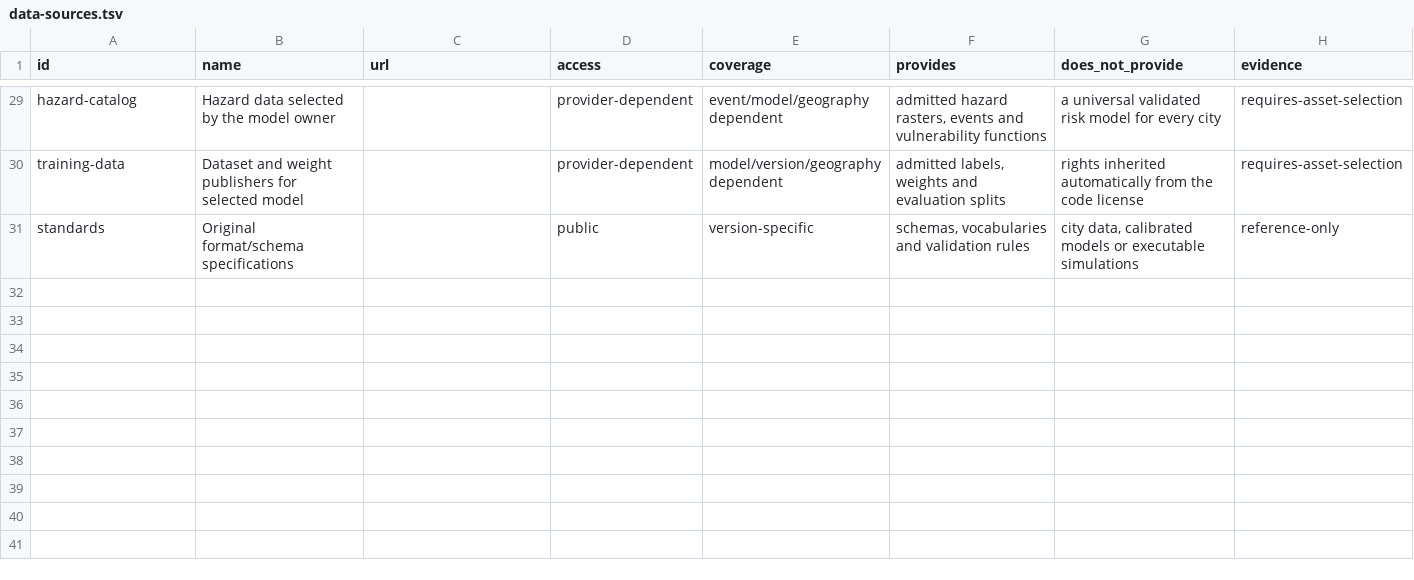
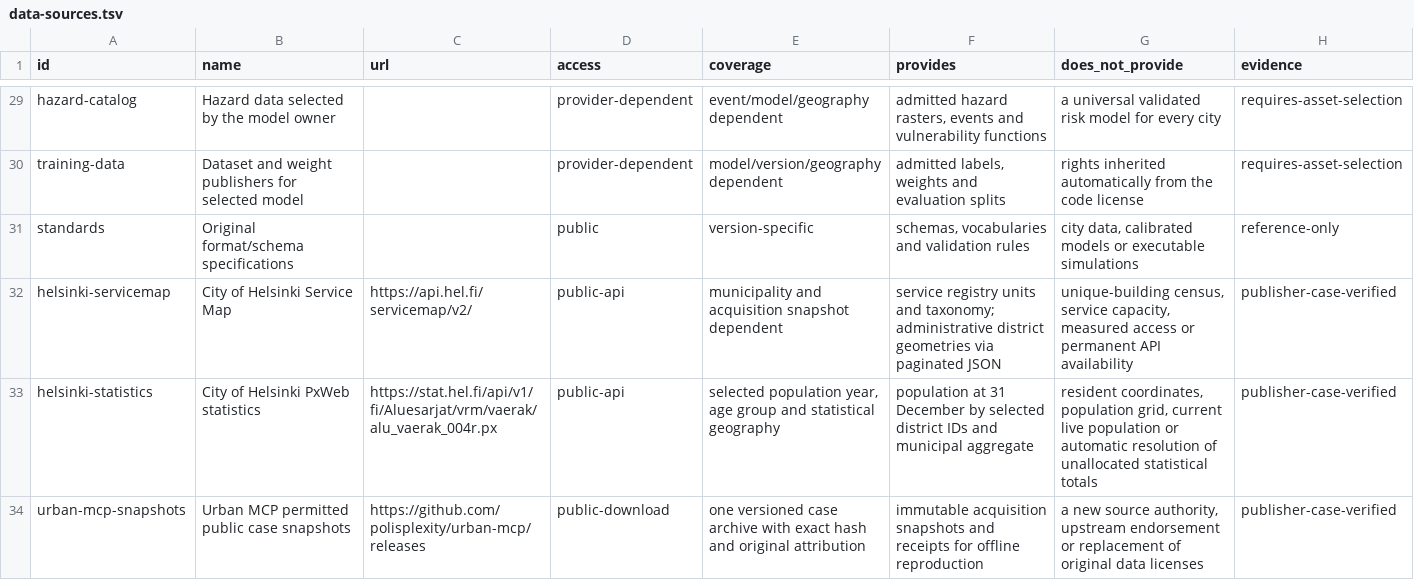
Before and after one commit to polisplexity/urban-mcp, a TSV file: planning/data-sources.tsv, drawn as a sheet; only a part is shown, gaps mark what is left out; the diff names each change by its address in the sheet, - before the commit and + after, or states it on an @@ line.

Commit message:
Add reproducible Helsinki municipal inventory with native and MCP execution

```diff
--- a/planning/data-sources.tsv
+++ b/planning/data-sources.tsv
+row 32: helsinki-servicemap | City of Helsinki Service Map | https://api.hel.fi/servicemap/v2/ | public-api | municipality and acquisition snapshot dependent | service registry units and taxonomy; administrative district geometries via paginated JSON | unique-building census, service capacity, measured access or permanent API availability | publisher-case-verified
+row 33: helsinki-statistics | City of Helsinki PxWeb statistics | https://stat.hel.fi/api/v1/fi/Aluesarjat/vrm/vaerak/alu_vaerak_004r.px | public-api | selected population year, age group and statistical geography | population at 31 December by selected district IDs and municipal aggregate | resident coordinates, population grid, current live population or automatic resolution of unallocated statistical totals | publisher-case-verified
+row 34: urban-mcp-snapshots | Urban MCP permitted public case snapshots | https://github.com/polisplexity/urban-mcp/releases | public-download | one versioned case archive with exact hash and original attribution | immutable acquisition snapshots and receipts for offline reproduction | a new source authority, upstream endorsement or replacement of original data licenses | publisher-case-verified
```
Also changed, not shown: 50 other files.
